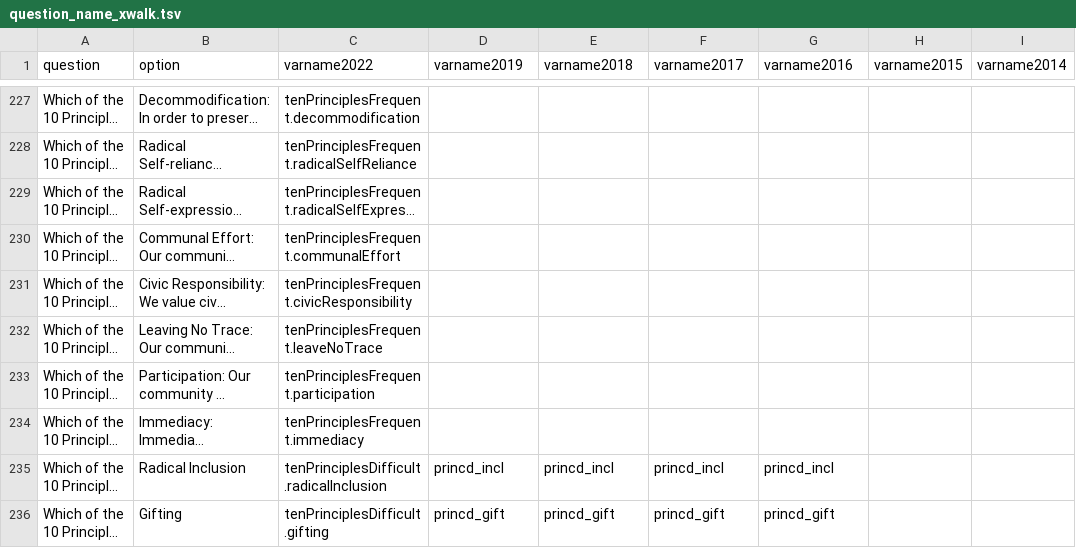
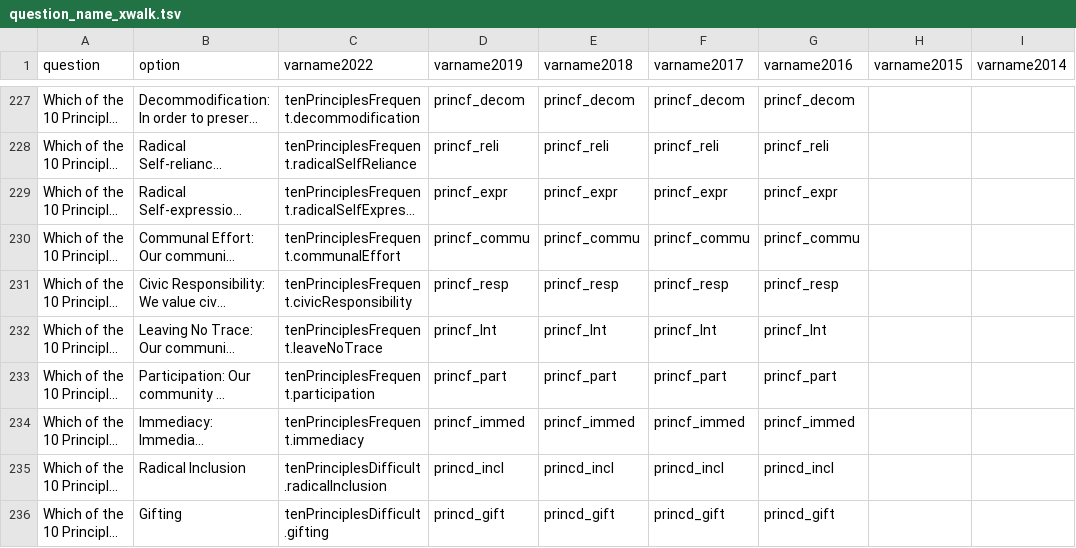
Before and after one commit to murrs/BRC_Census_Report_2022, a TSV file: _data/question_name_xwalk.tsv, drawn as a sheet; only a part is shown, gaps mark what is left out; long unchanged cells end in …; the diff covers the shown part only; the diff names each change by its address in the sheet, - before the commit and + after, or states it on an @@ line.

```diff
--- a/_data/question_name_xwalk.tsv
+++ b/_data/question_name_xwalk.tsv
-D227 (varname2019): (empty)
+D227 (varname2019): princf_decom
-E227 (varname2018): (empty)
+E227 (varname2018): princf_decom
-F227 (varname2017): (empty)
+F227 (varname2017): princf_decom
-G227 (varname2016): (empty)
+G227 (varname2016): princf_decom
-D228 (varname2019): (empty)
+D228 (varname2019): princf_reli
-E228 (varname2018): (empty)
+E228 (varname2018): princf_reli
-F228 (varname2017): (empty)
+F228 (varname2017): princf_reli
-G228 (varname2016): (empty)
+G228 (varname2016): princf_reli
-D229 (varname2019): (empty)
+D229 (varname2019): princf_expr
-E229 (varname2018): (empty)
+E229 (varname2018): princf_expr
-F229 (varname2017): (empty)
+F229 (varname2017): princf_expr
-G229 (varname2016): (empty)
+G229 (varname2016): princf_expr
-D230 (varname2019): (empty)
+D230 (varname2019): princf_commu
-E230 (varname2018): (empty)
+E230 (varname2018): princf_commu
-F230 (varname2017): (empty)
+F230 (varname2017): princf_commu
-G230 (varname2016): (empty)
+G230 (varname2016): princf_commu
-D231 (varname2019): (empty)
+D231 (varname2019): princf_resp
-E231 (varname2018): (empty)
+E231 (varname2018): princf_resp
-F231 (varname2017): (empty)
+F231 (varname2017): princf_resp
-G231 (varname2016): (empty)
+G231 (varname2016): princf_resp
-D232 (varname2019): (empty)
+D232 (varname2019): princf_lnt
-E232 (varname2018): (empty)
+E232 (varname2018): princf_lnt
-F232 (varname2017): (empty)
+F232 (varname2017): princf_lnt
-G232 (varname2016): (empty)
+G232 (varname2016): princf_lnt
-D233 (varname2019): (empty)
+D233 (varname2019): princf_part
-E233 (varname2018): (empty)
+E233 (varname2018): princf_part
-F233 (varname2017): (empty)
+F233 (varname2017): princf_part
-G233 (varname2016): (empty)
+G233 (varname2016): princf_part
-D234 (varname2019): (empty)
+D234 (varname2019): princf_immed
-E234 (varname2018): (empty)
+E234 (varname2018): princf_immed
-F234 (varname2017): (empty)
+F234 (varname2017): princf_immed
-G234 (varname2016): (empty)
+G234 (varname2016): princf_immed
```
Also changed, not shown: 59 edited cells elsewhere in this file.
